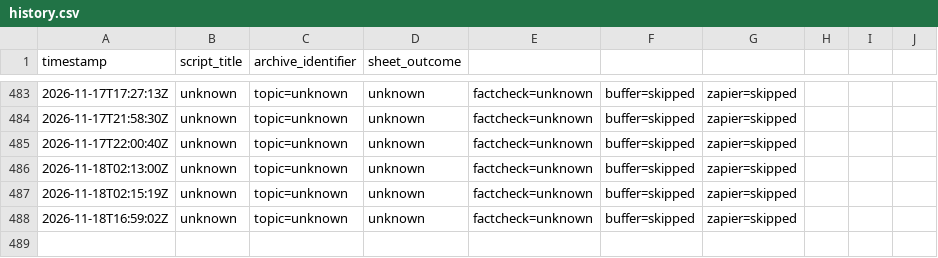
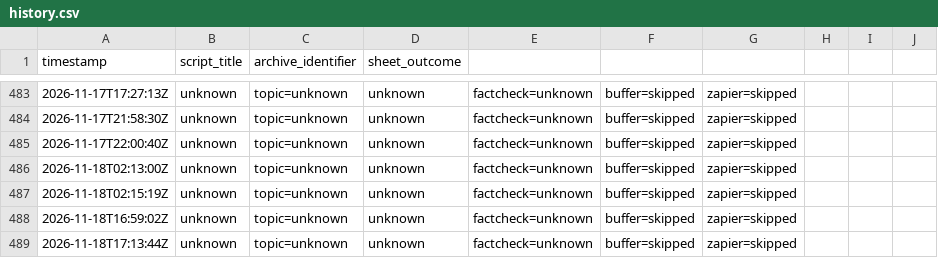
Before and after one commit to raveexx011-cmyk/Auto-Video-Flows, a CSV file: logs/history.csv, drawn as a sheet; only a part is shown, gaps mark what is left out; the diff names each change by its address in the sheet, - before the commit and + after, or states it on an @@ line.

```diff
--- a/logs/history.csv
+++ b/logs/history.csv
+row 489: 2026-11-18T17:13:44Z | unknown | topic=unknown | unknown | factcheck=unknown | buffer=skipped | zapier=skipped
```
